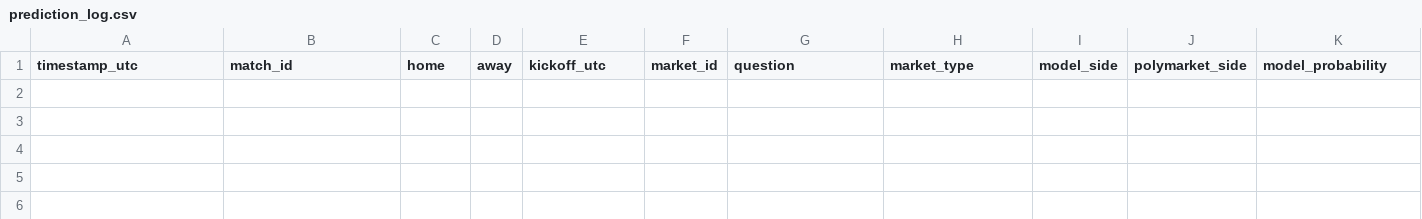
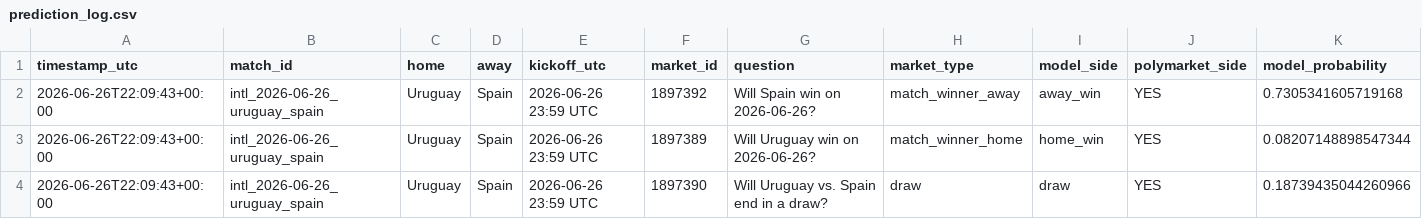
Before and after one commit to fpernett/worldcup_alpha_model, a CSV file: data/prediction_log.csv, drawn as a sheet; only a part is shown; rows hold the shown columns only; the diff names each change by its address in the sheet, - before the commit and + after, or states it on an @@ line.

Commit message:
Polymarket Slug Resolution + Market Price Join v1

```diff
--- a/data/prediction_log.csv
+++ b/data/prediction_log.csv
+row 2: 2026-06-26T22:09:43+00:00 | intl_2026-06-26_uruguay_spain | Uruguay | Spain | 2026-06-26 23:59 UTC | 1897392 | Will Spain win on 2026-06-26? | match_winner_away | away_win | YES | 0.7305341605719168
+row 3: 2026-06-26T22:09:43+00:00 | intl_2026-06-26_uruguay_spain | Uruguay | Spain | 2026-06-26 23:59 UTC | 1897389 | Will Uruguay win on 2026-06-26? | match_winner_home | home_win | YES | 0.08207148898547344
+row 4: 2026-06-26T22:09:43+00:00 | intl_2026-06-26_uruguay_spain | Uruguay | Spain | 2026-06-26 23:59 UTC | 1897390 | Will Uruguay vs. Spain end in a draw? | draw | draw | YES | 0.18739435044260966
```
Also changed, not shown: 8 other files.
